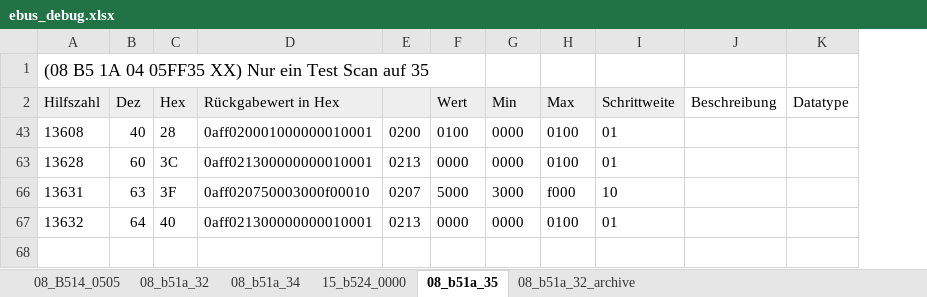
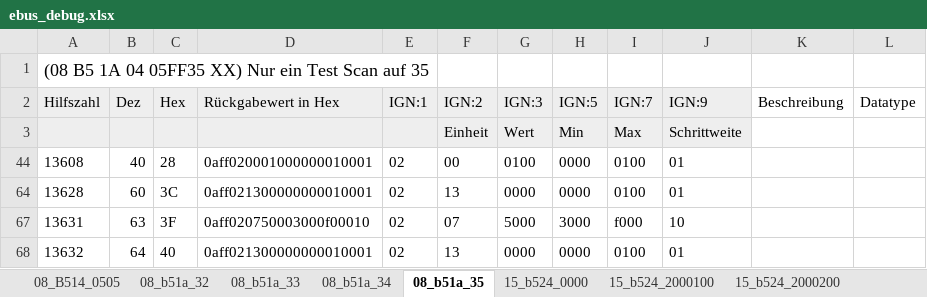
Before and after one commit to cyberthom42/vaillant-arotherm-plus, an Excel workbook: ebus_debug.xlsx, sheet 08_b51a_35, drawn as a sheet; values as stored, in another font and other column widths than the file's, no borders; charts and pictures not drawn; removed rows and columns are numbered as before the commit, all else as after; the diff names each change by its address in the sheet, - before the commit and + after, or states it on an @@ line.

```diff
--- a/ebus_debug.xlsx (sheet 08_b51a_35)
+++ b/ebus_debug.xlsx (sheet 08_b51a_35)
-sheet tab: 08_b51a_32_archive
+sheet tab: 08_b51a_33
+sheet tab: 15_b524_2000100
+sheet tab: 15_b524_2000200
@@ sheet tab order changed: 08_B514_0505 | 08_b51a_32 | 08_b51a_33 | 08_b51a_34 | 08_b51a_35 | 15_b524_0000 | 15_b524_2000100 | 15_b524_2000200 @@
-column E, rows 43-67: 0200 | 0213 | 0207 | 0213
+column E (IGN:1), rows 44-68: all 02
+column F (IGN:2), rows 44-68: 00 | 13 | 07 | 13
-G2: Wert
+G2: IGN:3
-H2: Min
+H2: IGN:5
-I2: Max
+I2: IGN:7
-J2: Schrittweite
+J2: IGN:9
+row 3:  |  |  |  |  | Einheit | Wert | Min | Max | Schrittweite
```
Also changed, not shown: sheet 15_b524_0000, sheet 08_b51a_34, sheet 08_b51a_32, other sheet tabs, formulas that keep their value, hidden cells, charts or pictures.
